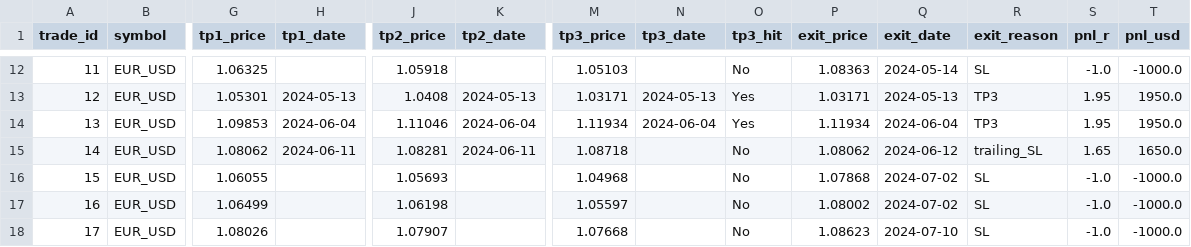
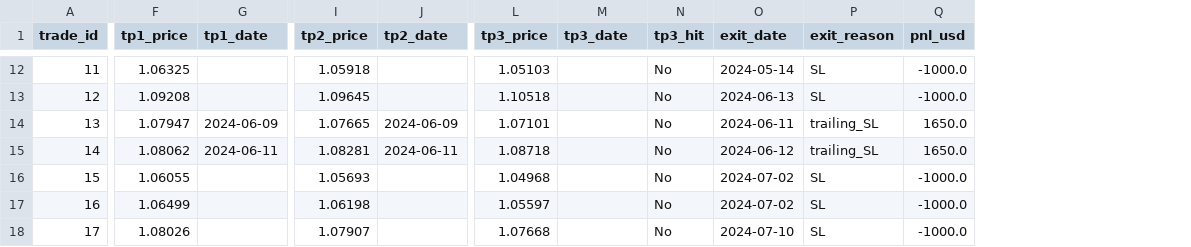
Before and after one commit to TheTradrBot/the-tradr-ai-bot-V2-Backup-Correct, a CSV file: eurusd_backtest_2024.csv, drawn as a sheet; only a part is shown, gaps mark what is left out; removed rows and columns are numbered as before the commit, all else as after; the diff covers the shown part only; the diff names each change by its address in the sheet, - before the commit and + after, or states it on an @@ line.

```diff
--- a/eurusd_backtest_2024.csv
+++ b/eurusd_backtest_2024.csv
-column B (symbol), rows 12-18: all EUR_USD
-column P (exit_price), rows 12-18: 1.08363 | 1.03171 | 1.11934 | 1.08062 | 1.07868 | 1.08002 | 1.08623
-column S (pnl_r), rows 12-18: -1.0 | 1.95 | 1.95 | 1.65 | -1.0 | -1.0 | -1.0
-F13 (tp1_price): 1.05301
+F13 (tp1_price): 1.09208
-G13 (tp1_date): 2024-05-13
+G13 (tp1_date): (empty)
-I13 (tp2_price): 1.0408
+I13 (tp2_price): 1.09645
-J13 (tp2_date): 2024-05-13
+J13 (tp2_date): (empty)
-L13 (tp3_price): 1.03171
+L13 (tp3_price): 1.10518
-M13 (tp3_date): 2024-05-13
+M13 (tp3_date): (empty)
-N13:N14 (tp3_hit): Yes
+N13:N14 (tp3_hit): No
-O13 (exit_date): 2024-05-13
+O13 (exit_date): 2024-06-13
-P13 (exit_reason): TP3
+P13 (exit_reason): SL
-Q13 (pnl_usd): 1950.0
+Q13 (pnl_usd): -1000.0
-F14 (tp1_price): 1.09853
+F14 (tp1_price): 1.07947
-G14 (tp1_date): 2024-06-04
+G14 (tp1_date): 2024-06-09
-I14 (tp2_price): 1.11046
+I14 (tp2_price): 1.07665
-J14 (tp2_date): 2024-06-04
+J14 (tp2_date): 2024-06-09
-L14 (tp3_price): 1.11934
+L14 (tp3_price): 1.07101
-M14 (tp3_date): 2024-06-04
+M14 (tp3_date): (empty)
-O14 (exit_date): 2024-06-04
+O14 (exit_date): 2024-06-11
-P14 (exit_reason): TP3
+P14 (exit_reason): trailing_SL
-Q14 (pnl_usd): 1950.0
+Q14 (pnl_usd): 1650.0
```
Also changed, not shown: 130 edited cells elsewhere in this file, 1 other file.
